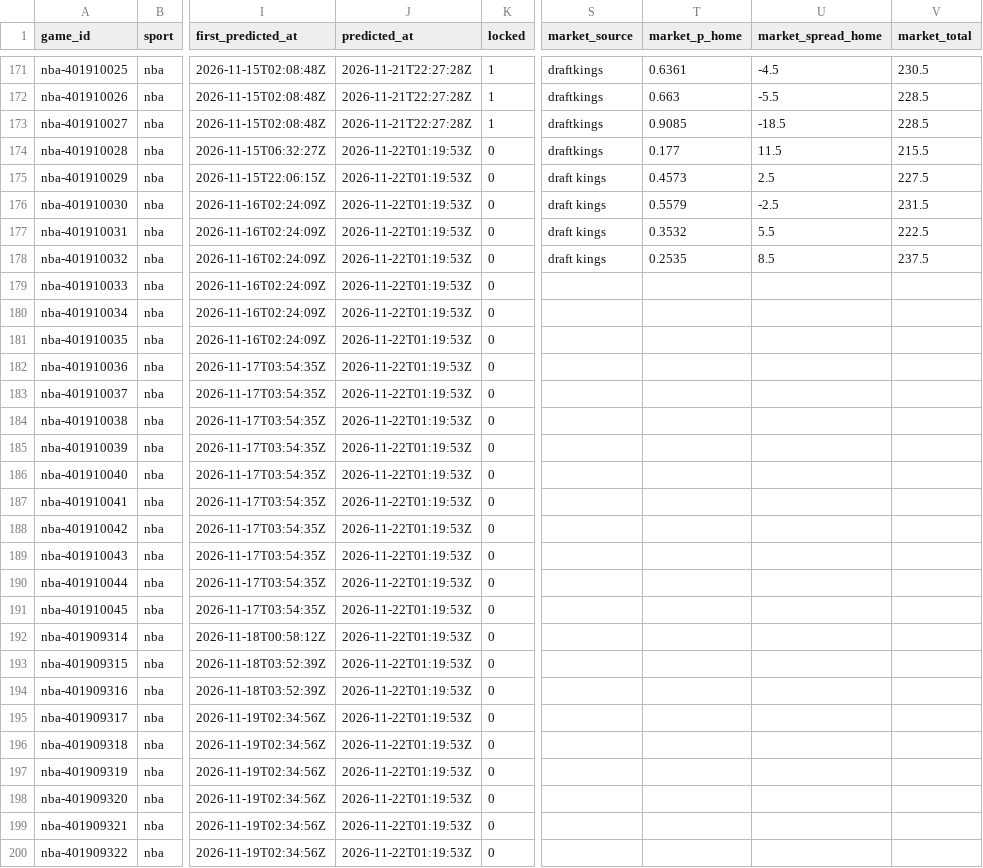
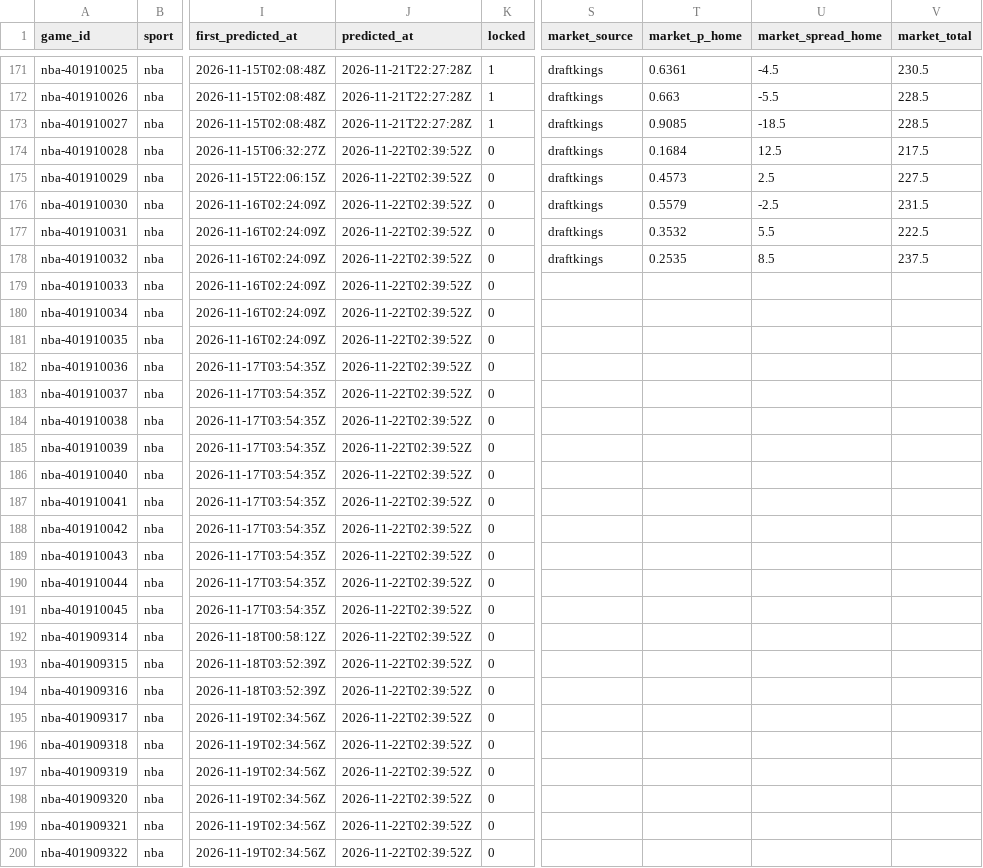
Before and after one commit to pknsubuga07/pl-forecast, a CSV file: data/ledger/nba_predictions.csv, drawn as a sheet; only a part is shown, gaps mark what is left out; the diff covers the shown part only; the diff names each change by its address in the sheet, - before the commit and + after, or states it on an @@ line.

```diff
--- a/data/ledger/nba_predictions.csv
+++ b/data/ledger/nba_predictions.csv
-J174:J200 (predicted_at): 2026-11-22T01:19:53Z
+J174:J200 (predicted_at): 2026-11-22T02:39:52Z
-T174 (market_p_home): 0.177
+T174 (market_p_home): 0.1684
-U174 (market_spread_home): 11.5
+U174 (market_spread_home): 12.5
-V174 (market_total): 215.5
+V174 (market_total): 217.5
-S175:S178 (market_source): draft kings
+S175:S178 (market_source): draftkings
```
Also changed, not shown: 1 added row and 18 edited cells elsewhere in this file, data/ledger/nba_props.csv, data/ledger/nfl_predictions.csv, 14 other files.
